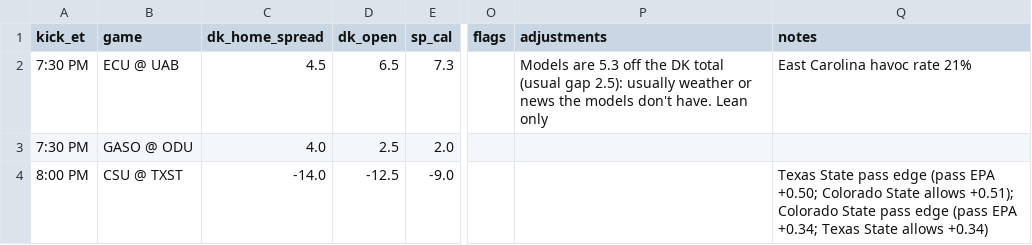
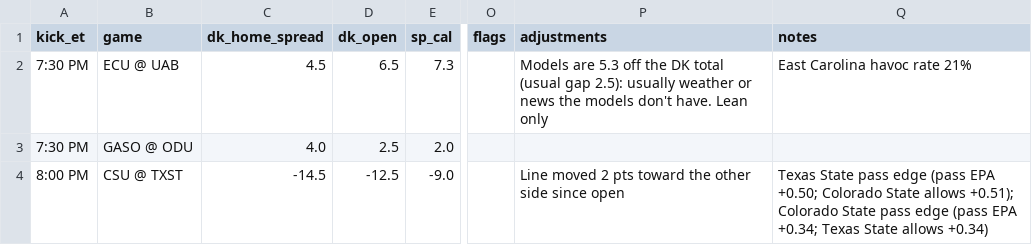
Before and after one commit to tdfarrell/betting-research, a CSV file: data/boards/cfb_2026-10-15.csv, drawn as a sheet; only a part is shown, gaps mark what is left out; the diff names each change by its address in the sheet, - before the commit and + after, or states it on an @@ line.

```diff
--- a/data/boards/cfb_2026-10-15.csv
+++ b/data/boards/cfb_2026-10-15.csv
-C4 (dk_home_spread): -14.0
+C4 (dk_home_spread): -14.5
-P4 (adjustments): (empty)
+P4 (adjustments): Line moved 2 pts toward the other side since open
```
Also changed, not shown: data/boards/nfl_2026_wk06.csv, data/grades/props_picks.csv, 25 other files.
